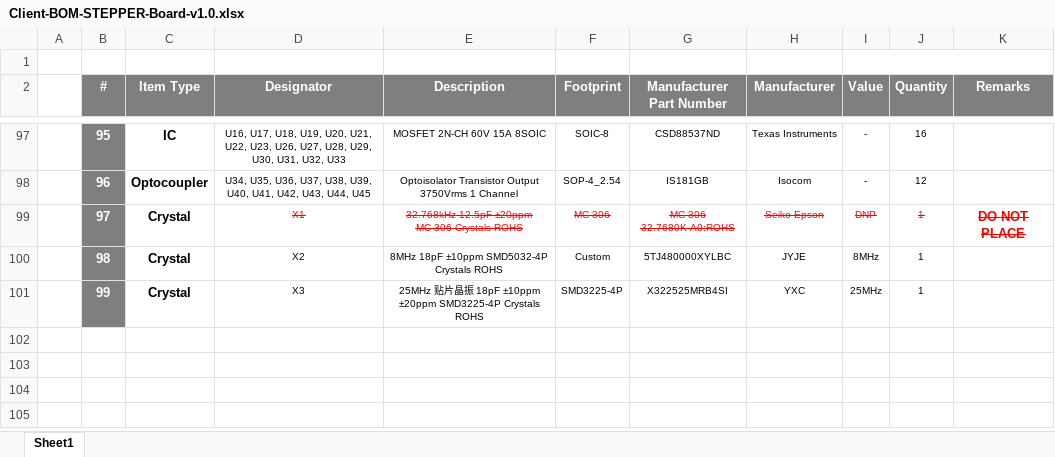
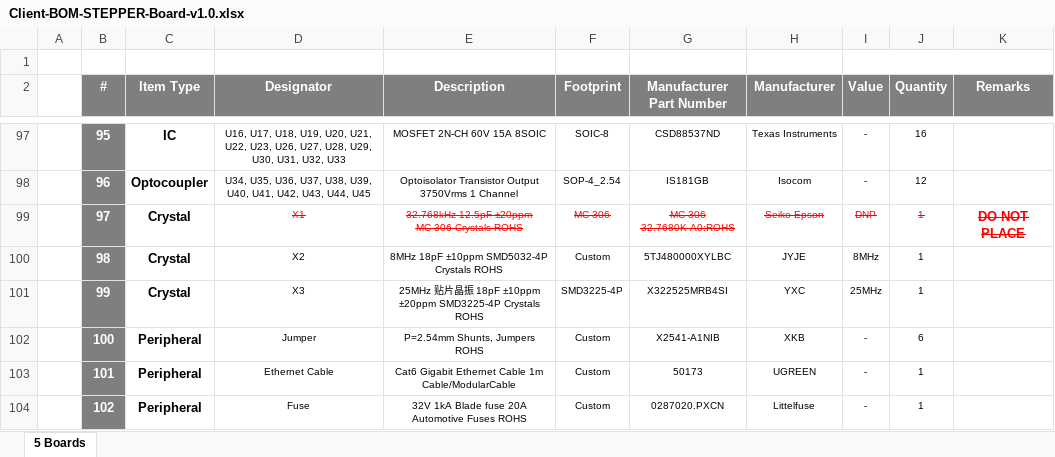
Before and after one commit to eSpark-Backup/muhunthancanagey-servocontrol, an Excel workbook: Design Files/STEPPER-Board-v1.0/BOM/Client-BOM-STEPPER-Board-v1.0.xlsx, sheet 5 Boards, drawn as a sheet; only a part is shown, gaps mark what is left out; values as stored, in another font and other column widths than the file's, no borders; the diff names each change by its address in the sheet, - before the commit and + after, or states it on an @@ line.

```diff
--- a/Design Files/STEPPER-Board-v1.0/BOM/Client-BOM-STEPPER-Board-v1.0.xlsx (sheet 5 Boards)
+++ b/Design Files/STEPPER-Board-v1.0/BOM/Client-BOM-STEPPER-Board-v1.0.xlsx (sheet 5 Boards)
-sheet tab: Sheet1
+sheet tab: 5 Boards
+row 102:  | 100 | Peripheral | Jumper | P=2.54mm Shunts, Jumpers ROHS | Custom | X2541-A1NIB | XKB | - | 6
+row 103:  | 101 | Peripheral | Ethernet Cable | Cat6 Gigabit Ethernet Cable 1m Cable/ModularCable | Custom | 50173 | UGREEN | - | 1
+row 104:  | 102 | Peripheral | Fuse | 32V 1kA Blade fuse 20A Automotive Fuses ROHS | Custom | 0287020.PXCN | Littelfuse | - | 1
```
Also changed, not shown: Design Files/STEPPER-Board-v1.0/BOM/eSpark-BOM-STEPPER-Board-v1.0.xlsx.
